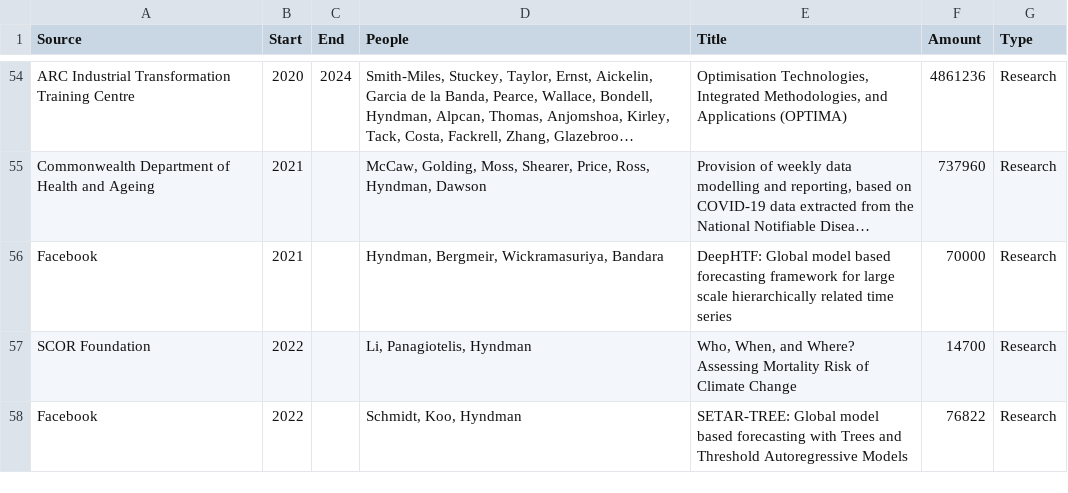
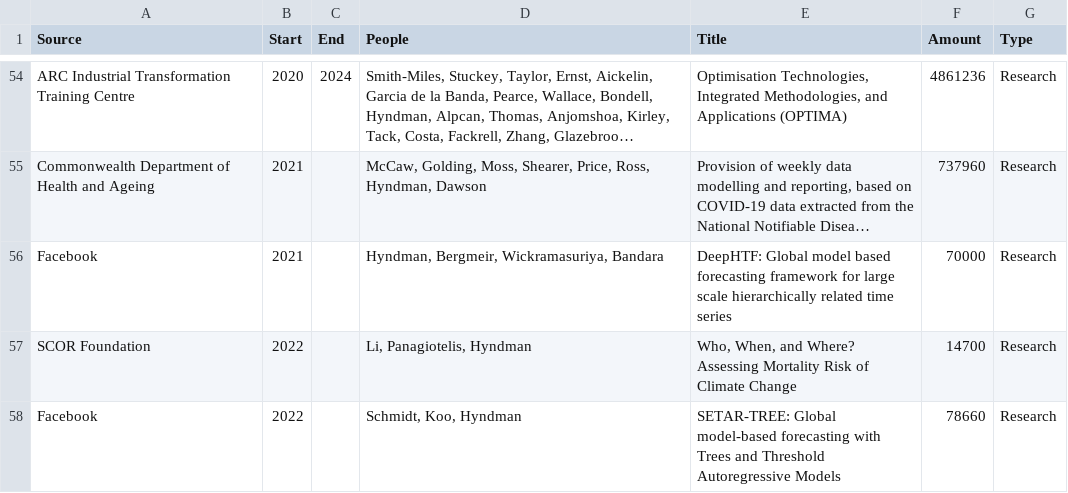
Before and after one commit to robjhyndman/CV, a CSV file: Grant_income.csv, drawn as a sheet; only a part is shown, gaps mark what is left out; long unchanged cells end in ….

Commit message:
Fixed latest meta grant amount

```diff
--- a/Grant_income.csv
+++ b/Grant_income.csv
@@ -57,2 +57,2 @@ Facebook,2021,,"Hyndman, Bergmeir, Wickramasuriya, Bandara",DeepHTF: Global mode
 SCOR Foundation, 2022,,"Li, Panagiotelis, Hyndman","Who, When, and Where? Assessing Mortality Risk of Climate Change",14700,Research
-Facebook,2022,,"Schmidt, Koo, Hyndman",SETAR-TREE: Global model based forecasting with Trees and Threshold Autoregressive Models,76822,Research
+Facebook,2022,,"Schmidt, Koo, Hyndman",SETAR-TREE: Global model-based forecasting with Trees and Threshold Autoregressive Models,78660,Research
```
